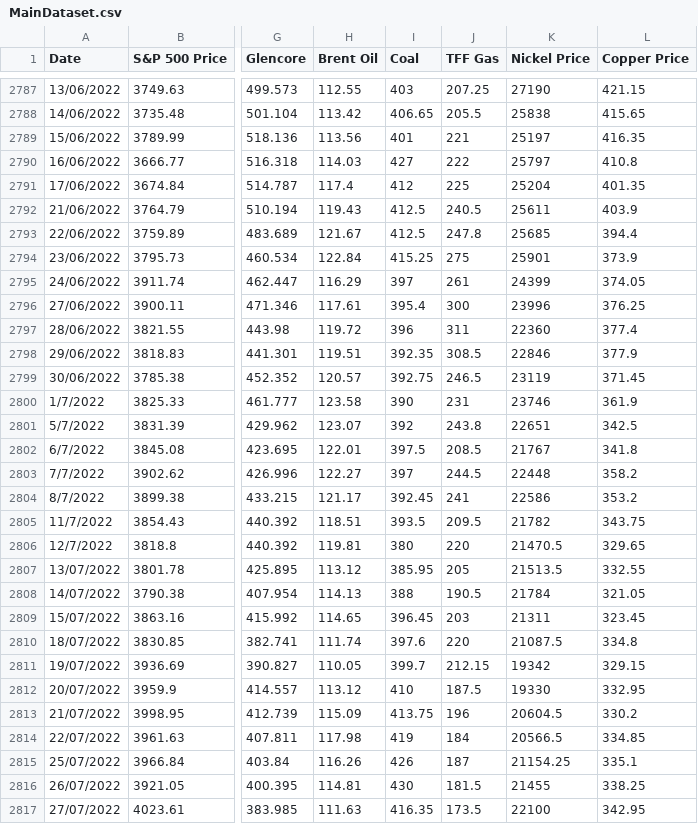
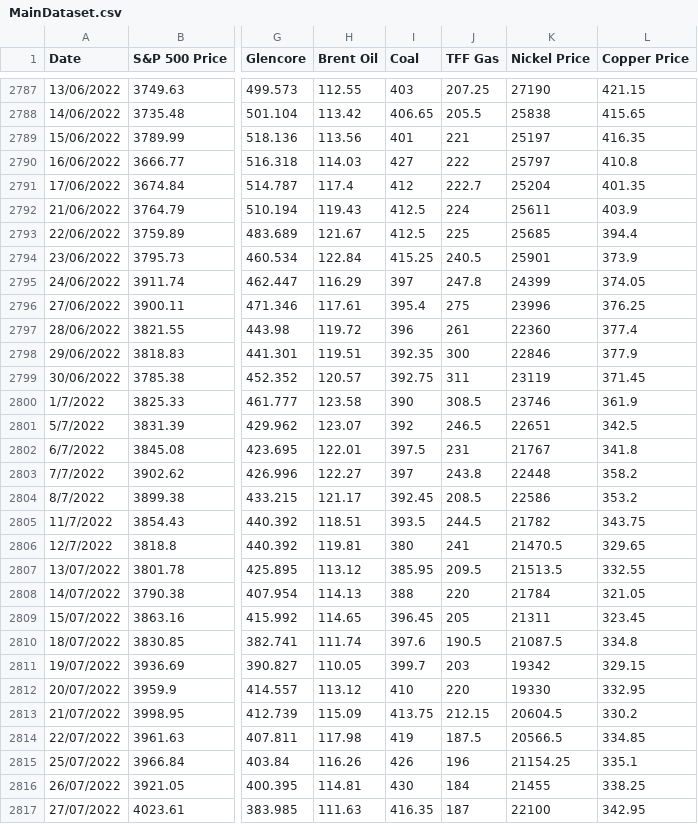
Before and after one commit to sametbnc839/PortfolioManagement, a CSV file: MainDataset.csv, drawn as a sheet; only a part is shown, gaps mark what is left out; the diff covers the shown part only; the diff names each change by its address in the sheet, - before the commit and + after, or states it on an @@ line.

```diff
--- a/MainDataset.csv
+++ b/MainDataset.csv
-J2791 (TFF Gas): 225
+J2791 (TFF Gas): 222.7
-J2792 (TFF Gas): 240.5
+J2792 (TFF Gas): 224
-J2793 (TFF Gas): 247.8
+J2793 (TFF Gas): 225
-J2794 (TFF Gas): 275
+J2794 (TFF Gas): 240.5
-J2795 (TFF Gas): 261
+J2795 (TFF Gas): 247.8
-J2796 (TFF Gas): 300
+J2796 (TFF Gas): 275
-J2797 (TFF Gas): 311
+J2797 (TFF Gas): 261
-J2798 (TFF Gas): 308.5
+J2798 (TFF Gas): 300
-J2799 (TFF Gas): 246.5
+J2799 (TFF Gas): 311
-J2800 (TFF Gas): 231
+J2800 (TFF Gas): 308.5
-J2801 (TFF Gas): 243.8
+J2801 (TFF Gas): 246.5
-J2802 (TFF Gas): 208.5
+J2802 (TFF Gas): 231
-J2803 (TFF Gas): 244.5
+J2803 (TFF Gas): 243.8
-J2804 (TFF Gas): 241
+J2804 (TFF Gas): 208.5
-J2805 (TFF Gas): 209.5
+J2805 (TFF Gas): 244.5
-J2806 (TFF Gas): 220
+J2806 (TFF Gas): 241
-J2807 (TFF Gas): 205
+J2807 (TFF Gas): 209.5
-J2808 (TFF Gas): 190.5
+J2808 (TFF Gas): 220
-J2809 (TFF Gas): 203
+J2809 (TFF Gas): 205
-J2810 (TFF Gas): 220
+J2810 (TFF Gas): 190.5
-J2811 (TFF Gas): 212.15
+J2811 (TFF Gas): 203
-J2812 (TFF Gas): 187.5
+J2812 (TFF Gas): 220
-J2813 (TFF Gas): 196
+J2813 (TFF Gas): 212.15
-J2814 (TFF Gas): 184
+J2814 (TFF Gas): 187.5
-J2815 (TFF Gas): 187
+J2815 (TFF Gas): 196
-J2816 (TFF Gas): 181.5
+J2816 (TFF Gas): 184
-J2817 (TFF Gas): 173.5
+J2817 (TFF Gas): 187
```
Also changed, not shown: 157 edited cells elsewhere in this file, 1 other file.
